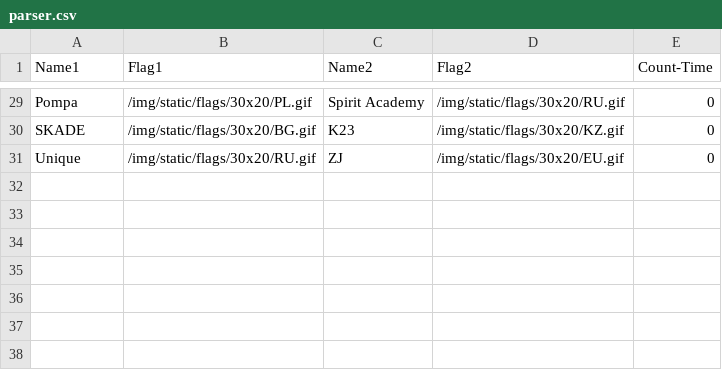
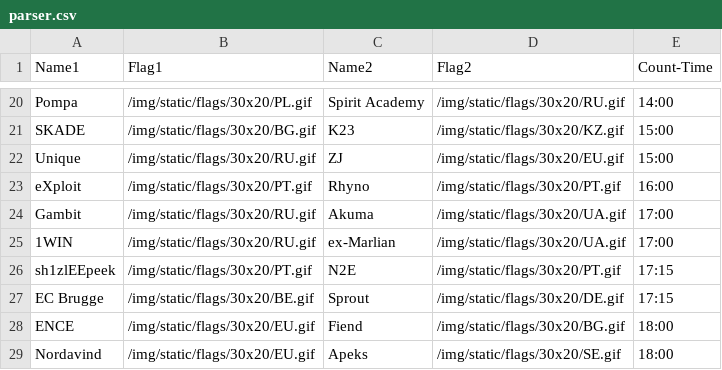
Before and after one commit to ABOBA-2006/Parcer, a CSV file: parser.csv, drawn as a sheet; only a part is shown, gaps mark what is left out; addresses are those after the commit; the diff covers the shown part only; the diff names each change by its address in the sheet, - before the commit and + after, or states it on an @@ line.

```diff
--- a/parser.csv
+++ b/parser.csv
-E20 (Count-Time): 0
+E20 (Count-Time): 14:00
-E21:E22 (Count-Time): 0
+E21:E22 (Count-Time): 15:00
+row 23: eXploit | /img/static/flags/30x20/PT.gif | Rhyno | /img/static/flags/30x20/PT.gif | 16:00
+row 24: Gambit | /img/static/flags/30x20/RU.gif | Akuma | /img/static/flags/30x20/UA.gif | 17:00
+row 25: 1WIN | /img/static/flags/30x20/RU.gif | ex-Marlian | /img/static/flags/30x20/UA.gif | 17:00
+row 26: sh1zlEEpeek | /img/static/flags/30x20/PT.gif | N2E | /img/static/flags/30x20/PT.gif | 17:15
+row 27: EC Brugge | /img/static/flags/30x20/BE.gif | Sprout | /img/static/flags/30x20/DE.gif | 17:15
+row 28: ENCE | /img/static/flags/30x20/EU.gif | Fiend | /img/static/flags/30x20/BG.gif | 18:00
+row 29: Nordavind | /img/static/flags/30x20/EU.gif | Apeks | /img/static/flags/30x20/SE.gif | 18:00
```
Also changed, not shown: 3 added rows, 12 removed rows and 15 edited cells elsewhere in this file, 2 other files.
